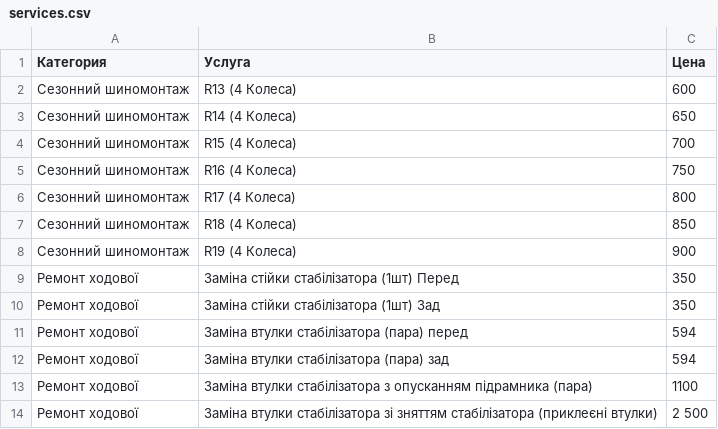
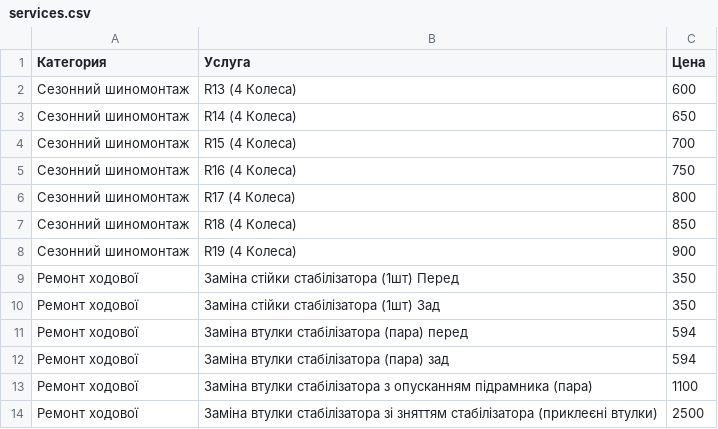
Before and after one commit to fixsto/price, a CSV file: services.csv, drawn as a sheet.

Commit message:
Update services.csv

```diff
--- a/services.csv
+++ b/services.csv
@@ -13,2 +13,2 @@
 Ремонт ходової,Заміна втулки стабілізатора з опусканням підрамника (пара),1100
-Ремонт ходової,Заміна втулки стабілізатора зі зняттям стабілізатора (приклеєні втулки),2 500
+Ремонт ходової,Заміна втулки стабілізатора зі зняттям стабілізатора (приклеєні втулки),2500
```
